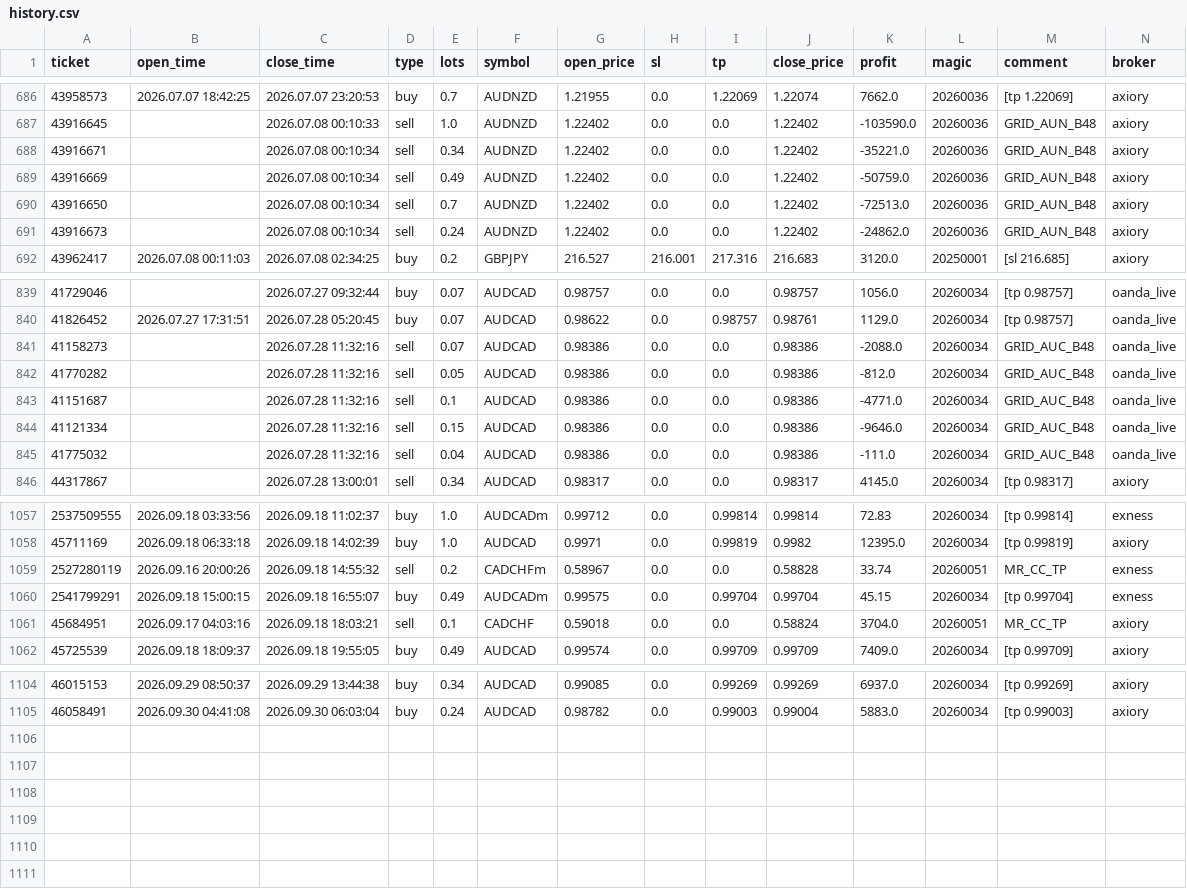
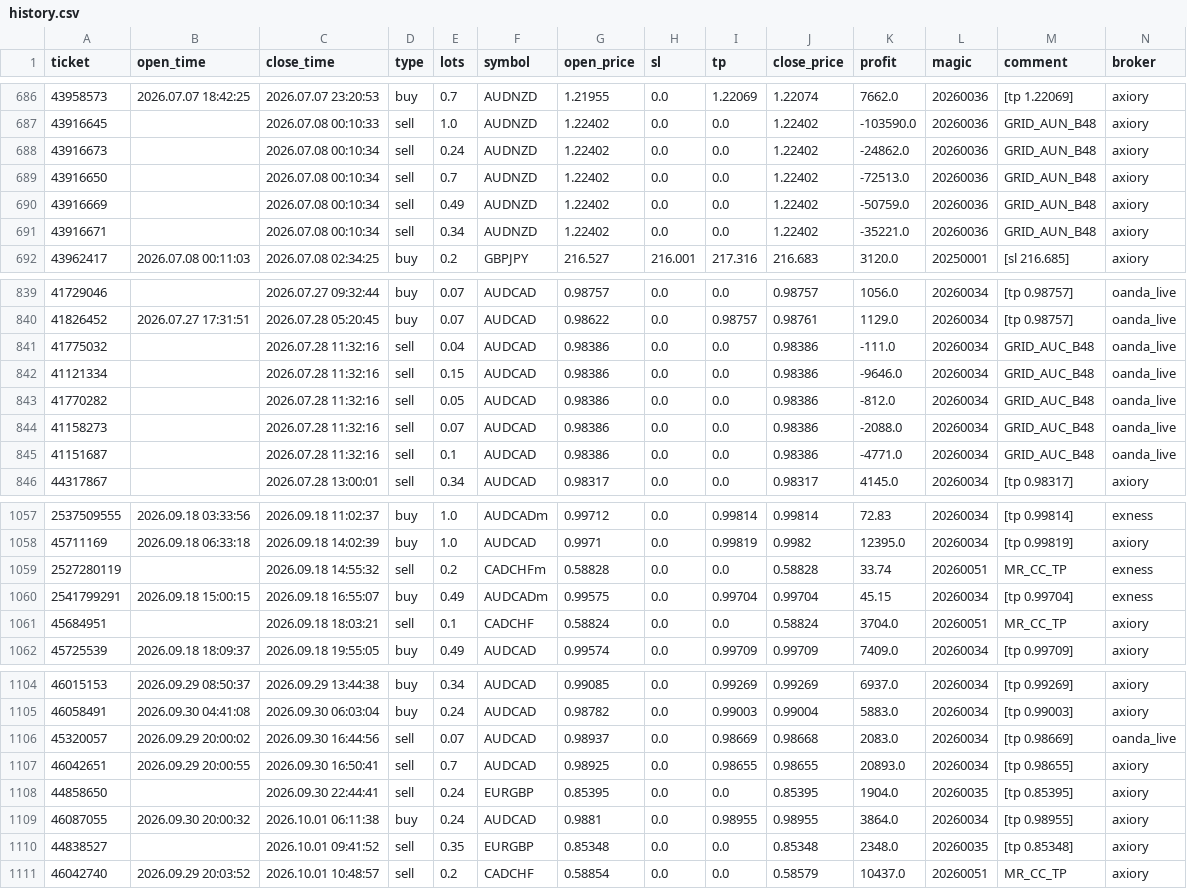
Before and after one commit to Iwa110/fx_bot, a CSV file: optimizer/history.csv, drawn as a sheet; only a part is shown, gaps mark what is left out; the diff covers the shown part only.

Commit message:
data: sync history 2026-10-01 (+6 trades)

```diff
--- a/optimizer/history.csv
+++ b/optimizer/history.csv
@@ -687,6 +687,6 @@ ticket,open_time,close_time,type,lots,symbol,open_price,sl,tp,close_price,profit
 43916645,,2026.07.08 00:10:33,sell,1.0,AUDNZD,1.22402,0.0,0.0,1.22402,-103590.0,20260036,GRID_AUN_B48,axiory
+43916673,,2026.07.08 00:10:34,sell,0.24,AUDNZD,1.22402,0.0,0.0,1.22402,-24862.0,20260036,GRID_AUN_B48,axiory
+43916650,,2026.07.08 00:10:34,sell,0.7,AUDNZD,1.22402,0.0,0.0,1.22402,-72513.0,20260036,GRID_AUN_B48,axiory
+43916669,,2026.07.08 00:10:34,sell,0.49,AUDNZD,1.22402,0.0,0.0,1.22402,-50759.0,20260036,GRID_AUN_B48,axiory
 43916671,,2026.07.08 00:10:34,sell,0.34,AUDNZD,1.22402,0.0,0.0,1.22402,-35221.0,20260036,GRID_AUN_B48,axiory
-43916669,,2026.07.08 00:10:34,sell,0.49,AUDNZD,1.22402,0.0,0.0,1.22402,-50759.0,20260036,GRID_AUN_B48,axiory
-43916650,,2026.07.08 00:10:34,sell,0.7,AUDNZD,1.22402,0.0,0.0,1.22402,-72513.0,20260036,GRID_AUN_B48,axiory
-43916673,,2026.07.08 00:10:34,sell,0.24,AUDNZD,1.22402,0.0,0.0,1.22402,-24862.0,20260036,GRID_AUN_B48,axiory
 43962417,2026.07.08 00:11:03,2026.07.08 02:34:25,buy,0.2,GBPJPY,216.527,216.001,217.316,216.683,3120.0,20250001,[sl 216.685],axiory
@@ -840,7 +840,7 @@ ticket,open_time,close_time,type,lots,symbol,open_price,sl,tp,close_price,profit
 41826452,2026.07.27 17:31:51,2026.07.28 05:20:45,buy,0.07,AUDCAD,0.98622,0.0,0.98757,0.98761,1129.0,20260034,[tp 0.98757],oanda_live
+41775032,,2026.07.28 11:32:16,sell,0.04,AUDCAD,0.98386,0.0,0.0,0.98386,-111.0,20260034,GRID_AUC_B48,oanda_live
+41121334,,2026.07.28 11:32:16,sell,0.15,AUDCAD,0.98386,0.0,0.0,0.98386,-9646.0,20260034,GRID_AUC_B48,oanda_live
+41770282,,2026.07.28 11:32:16,sell,0.05,AUDCAD,0.98386,0.0,0.0,0.98386,-812.0,20260034,GRID_AUC_B48,oanda_live
 41158273,,2026.07.28 11:32:16,sell,0.07,AUDCAD,0.98386,0.0,0.0,0.98386,-2088.0,20260034,GRID_AUC_B48,oanda_live
-41770282,,2026.07.28 11:32:16,sell,0.05,AUDCAD,0.98386,0.0,0.0,0.98386,-812.0,20260034,GRID_AUC_B48,oanda_live
 41151687,,2026.07.28 11:32:16,sell,0.1,AUDCAD,0.98386,0.0,0.0,0.98386,-4771.0,20260034,GRID_AUC_B48,oanda_live
-41121334,,2026.07.28 11:32:16,sell,0.15,AUDCAD,0.98386,0.0,0.0,0.98386,-9646.0,20260034,GRID_AUC_B48,oanda_live
-41775032,,2026.07.28 11:32:16,sell,0.04,AUDCAD,0.98386,0.0,0.0,0.98386,-111.0,20260034,GRID_AUC_B48,oanda_live
 44317867,,2026.07.28 13:00:01,sell,0.34,AUDCAD,0.98317,0.0,0.0,0.98317,4145.0,20260034,[tp 0.98317],axiory
@@ -1058,5 +1058,5 @@ ticket,open_time,close_time,type,lots,symbol,open_price,sl,tp,close_price,profit
 45711169,2026.09.18 06:33:18,2026.09.18 14:02:39,buy,1.0,AUDCAD,0.9971,0.0,0.99819,0.9982,12395.0,20260034,[tp 0.99819],axiory
-2527280119,2026.09.16 20:00:26,2026.09.18 14:55:32,sell,0.2,CADCHFm,0.58967,0.0,0.0,0.58828,33.74,20260051,MR_CC_TP,exness
+2527280119,,2026.09.18 14:55:32,sell,0.2,CADCHFm,0.58828,0.0,0.0,0.58828,33.74,20260051,MR_CC_TP,exness
 2541799291,2026.09.18 15:00:15,2026.09.18 16:55:07,buy,0.49,AUDCADm,0.99575,0.0,0.99704,0.99704,45.15,20260034,[tp 0.99704],exness
-45684951,2026.09.17 04:03:16,2026.09.18 18:03:21,sell,0.1,CADCHF,0.59018,0.0,0.0,0.58824,3704.0,20260051,MR_CC_TP,axiory
+45684951,,2026.09.18 18:03:21,sell,0.1,CADCHF,0.58824,0.0,0.0,0.58824,3704.0,20260051,MR_CC_TP,axiory
 45725539,2026.09.18 18:09:37,2026.09.18 19:55:05,buy,0.49,AUDCAD,0.99574,0.0,0.99709,0.99709,7409.0,20260034,[tp 0.99709],axiory
@@ -1105 +1105,7 @@ ticket,open_time,close_time,type,lots,symbol,open_price,sl,tp,close_price,profit
 46058491,2026.09.30 04:41:08,2026.09.30 06:03:04,buy,0.24,AUDCAD,0.98782,0.0,0.99003,0.99004,5883.0,20260034,[tp 0.99003],axiory
+45320057,2026.09.29 20:00:02,2026.09.30 16:44:56,sell,0.07,AUDCAD,0.98937,0.0,0.98669,0.98668,2083.0,20260034,[tp 0.98669],oanda_live
+46042651,2026.09.29 20:00:55,2026.09.30 16:50:41,sell,0.7,AUDCAD,0.98925,0.0,0.98655,0.98655,20893.0,20260034,[tp 0.98655],axiory
+44858650,,2026.09.30 22:44:41,sell,0.24,EURGBP,0.85395,0.0,0.0,0.85395,1904.0,20260035,[tp 0.85395],axiory
+46087055,2026.09.30 20:00:32,2026.10.01 06:11:38,buy,0.24,AUDCAD,0.9881,0.0,0.98955,0.98955,3864.0,20260034,[tp 0.98955],axiory
+44838527,,2026.10.01 09:41:52,sell,0.35,EURGBP,0.85348,0.0,0.0,0.85348,2348.0,20260035,[tp 0.85348],axiory
+46042740,2026.09.29 20:03:52,2026.10.01 10:48:57,sell,0.2,CADCHF,0.58854,0.0,0.0,0.58579,10437.0,20260051,MR_CC_TP,axiory
```
Also changed, not shown: 99 moved rows and 2 edited cells elsewhere in this file, optimizer/grid_gate_log.csv.
